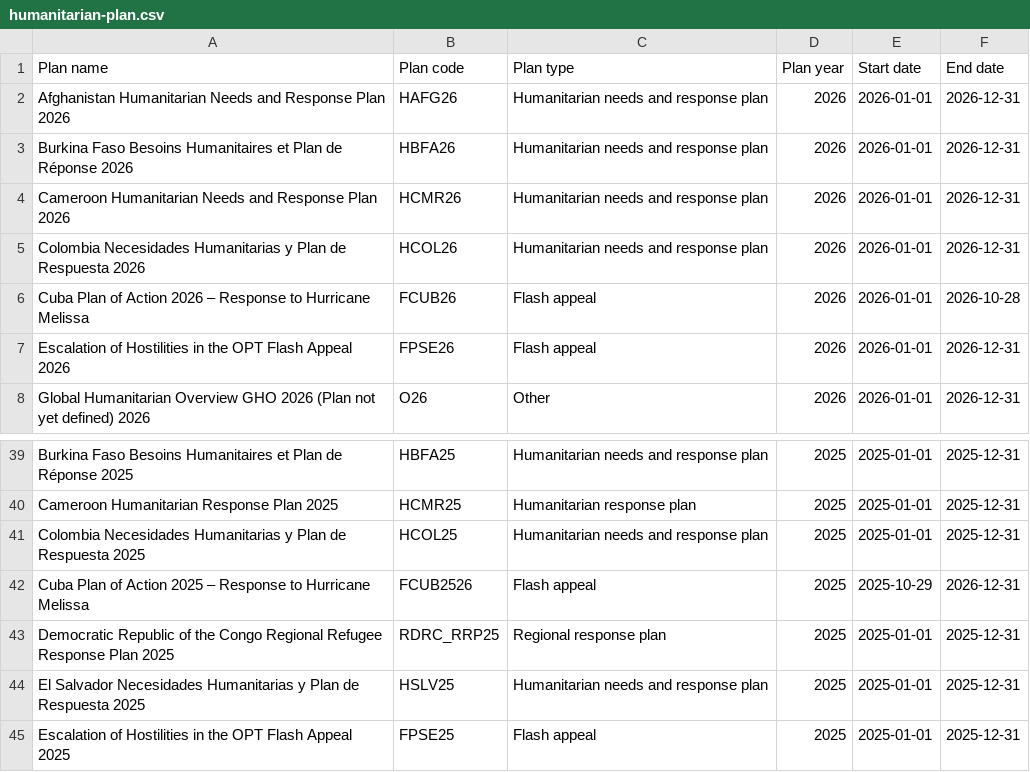
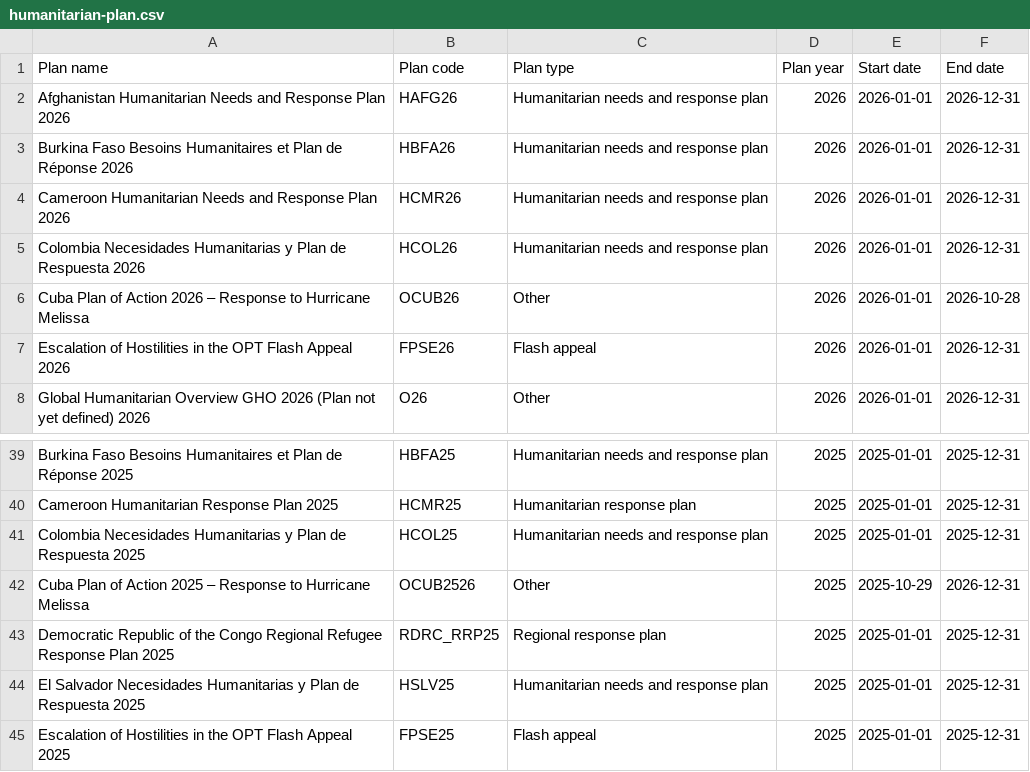
Before and after one commit to codeforIATI/humanitarian-plan-codelist, a CSV file: humanitarian-plan.csv, drawn as a sheet; only a part is shown, gaps mark what is left out.

Commit message:
deploy: adf0262c8f6f882ea9f8d209d723d747a1350cd5

```diff
--- a/humanitarian-plan.csv
+++ b/humanitarian-plan.csv
@@ -5,3 +5,3 @@ Cameroon Humanitarian Needs and Response Plan 2026,HCMR26,Humanitarian needs and
 Colombia Necesidades Humanitarias y Plan de Respuesta 2026,HCOL26,Humanitarian needs and response plan,2026,2026-01-01,2026-12-31
-Cuba Plan of Action 2026 – Response to Hurricane Melissa,FCUB26,Flash appeal,2026,2026-01-01,2026-10-28
+Cuba Plan of Action 2026 – Response to Hurricane Melissa,OCUB26,Other,2026,2026-01-01,2026-10-28
 Escalation of Hostilities in the OPT Flash Appeal 2026,FPSE26,Flash appeal,2026,2026-01-01,2026-12-31
@@ -41,3 +41,3 @@ Cameroon Humanitarian Response Plan 2025,HCMR25,Humanitarian response plan,2025,
 Colombia Necesidades Humanitarias y Plan de Respuesta 2025,HCOL25,Humanitarian needs and response plan,2025,2025-01-01,2025-12-31
-Cuba Plan of Action 2025 – Response to Hurricane Melissa,FCUB2526,Flash appeal,2025,2025-10-29,2026-12-31
+Cuba Plan of Action 2025 – Response to Hurricane Melissa,OCUB2526,Other,2025,2025-10-29,2026-12-31
 Democratic Republic of the Congo Regional Refugee Response Plan 2025,RDRC_RRP25,Regional response plan,2025,2025-01-01,2025-12-31
```
